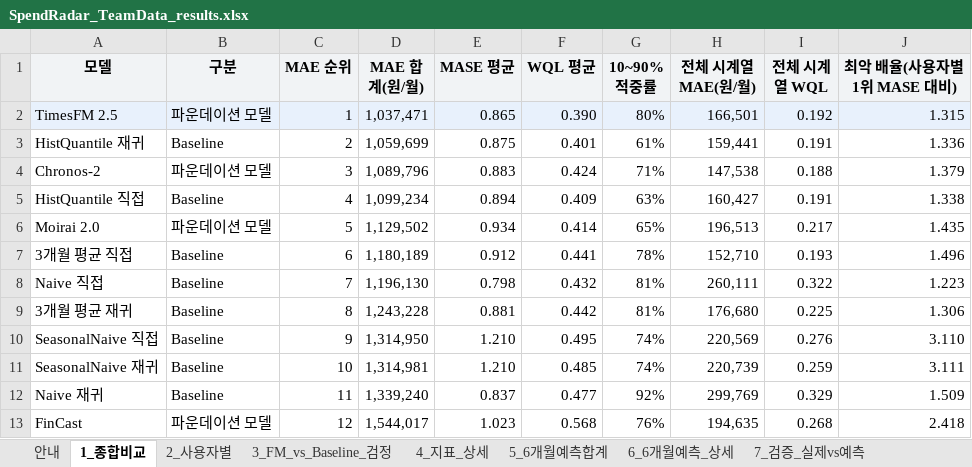
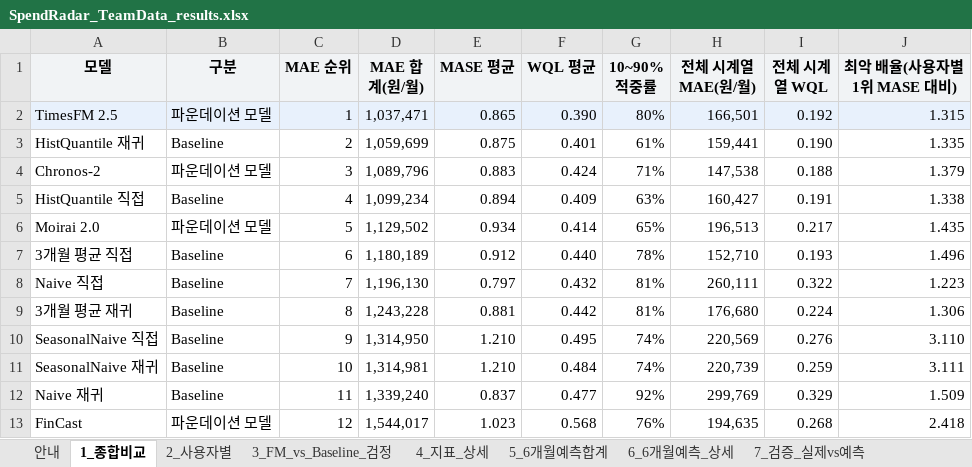
Before and after one commit to spendRadar/spendRadar-TeamData-FM, an Excel workbook: results/SpendRadar_TeamData_results.xlsx, sheet 1_종합비교, drawn as a sheet; values as stored, in another font and other column widths than the file's, no borders; the diff names each change by its address in the sheet, - before the commit and + after, or states it on an @@ line.

```diff
--- a/results/SpendRadar_TeamData_results.xlsx (sheet 1_종합비교)
+++ b/results/SpendRadar_TeamData_results.xlsx (sheet 1_종합비교)
-I3 (전체 시계열 WQL): 0.191
+I3 (전체 시계열 WQL): 0.190
-J3 (최악 배율(사용자별 1위 MASE 대비)): 1.336
+J3 (최악 배율(사용자별 1위 MASE 대비)): 1.335
-F7 (WQL 평균): 0.441
+F7 (WQL 평균): 0.440
-E8 (MASE 평균): 0.798
+E8 (MASE 평균): 0.797
-I9 (전체 시계열 WQL): 0.225
+I9 (전체 시계열 WQL): 0.224
-F11 (WQL 평균): 0.485
+F11 (WQL 평균): 0.484
```
Also changed, not shown: sheet 3_FM_vs_Baseline_검정, 13 other files.
